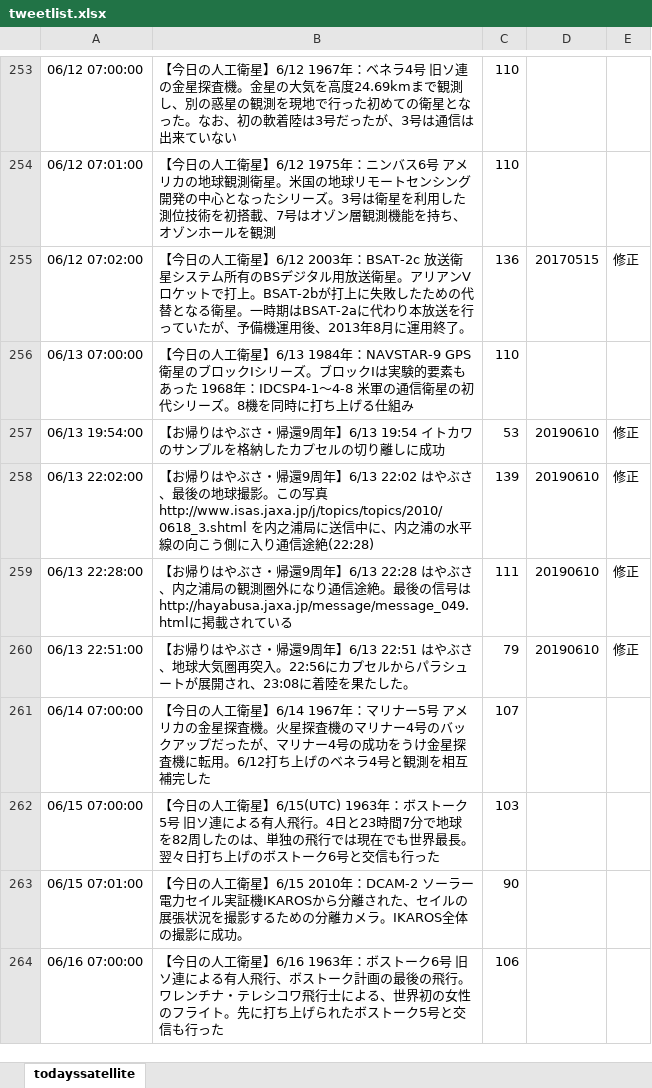
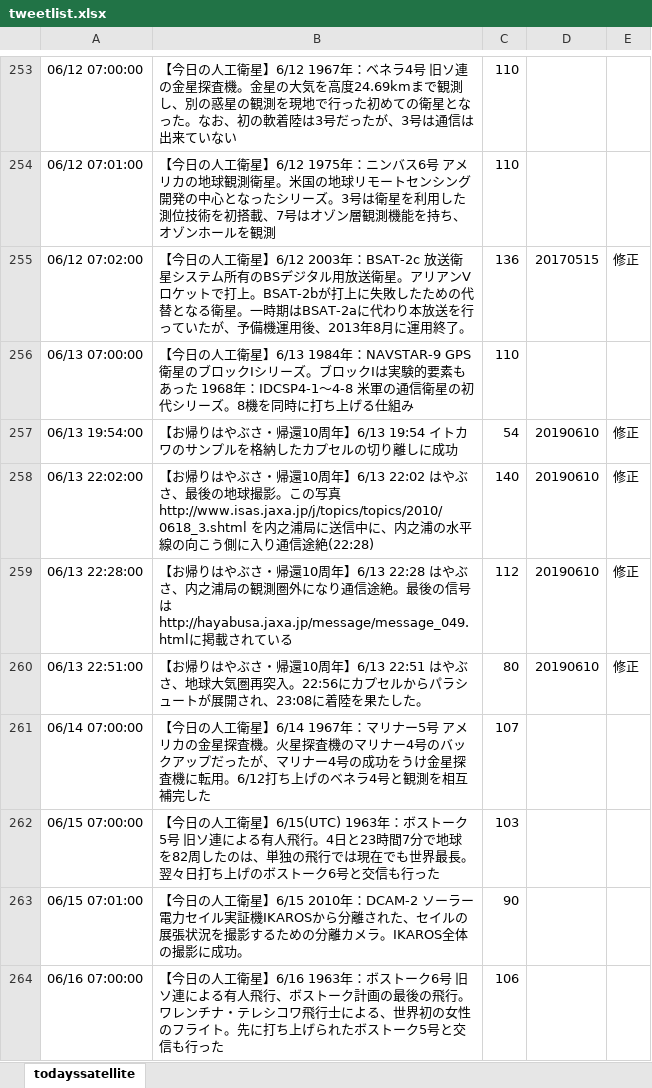
Before and after one commit to garmy-ja/todayssatellite, an Excel workbook: tweetlist.xlsx, sheet todayssatellite, drawn as a sheet; only a part is shown, gaps mark what is left out; values as stored, in another font and other column widths than the file's, no borders; conditional formats not drawn; the diff names each change by its address in the sheet, - before the commit and + after, or states it on an @@ line.

Commit message:
はやぶさ帰還10周年対応
帰還当日のメッセージが9年のままだったのを直した

```diff
--- a/tweetlist.xlsx (sheet todayssatellite)
+++ b/tweetlist.xlsx (sheet todayssatellite)
-B257: …さ・帰還9周年】6/13…
+B257: …さ・帰還10周年】6/13…
-C257: 53
+C257: 54
-B258: …さ・帰還9周年】6/13…
+B258: …さ・帰還10周年】6/13…
-C258: 139
+C258: 140
-B259: …さ・帰還9周年】6/13…
+B259: …さ・帰還10周年】6/13…
-C259: 111
+C259: 112
-B260: …さ・帰還9周年】6/13…
+B260: …さ・帰還10周年】6/13…
-C260: 79
+C260: 80
```
